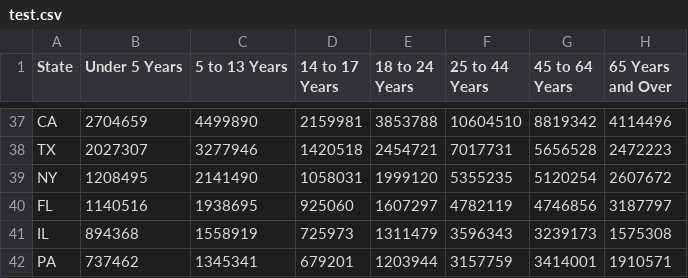
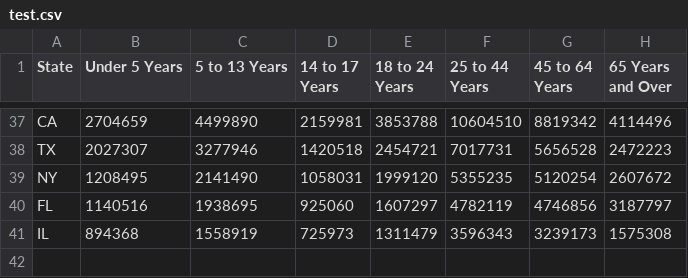
Before and after one commit to madcurie/madcurie.github.io, a CSV file: test.csv, drawn as a sheet; only a part is shown, gaps mark what is left out.

Commit message:
Update test.csv

```diff
--- a/test.csv
+++ b/test.csv
@@ -41,2 +41 @@ FL,1140516,1938695,925060,1607297,4782119,4746856,3187797
 IL,894368,1558919,725973,1311479,3596343,3239173,1575308
-PA,737462,1345341,679201,1203944,3157759,3414001,1910571
```
